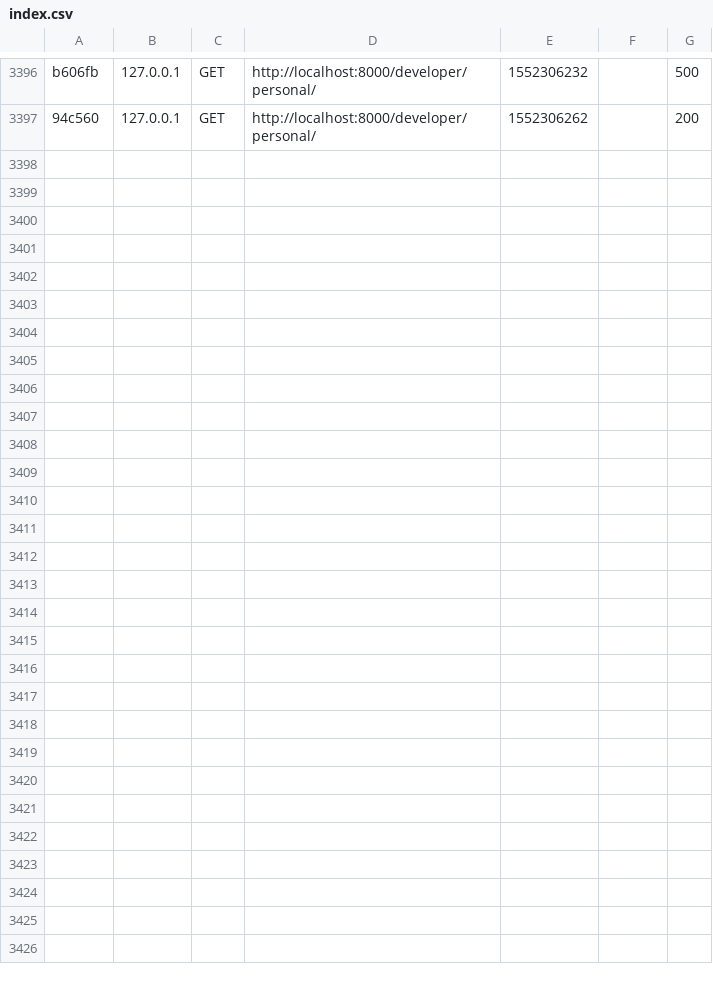
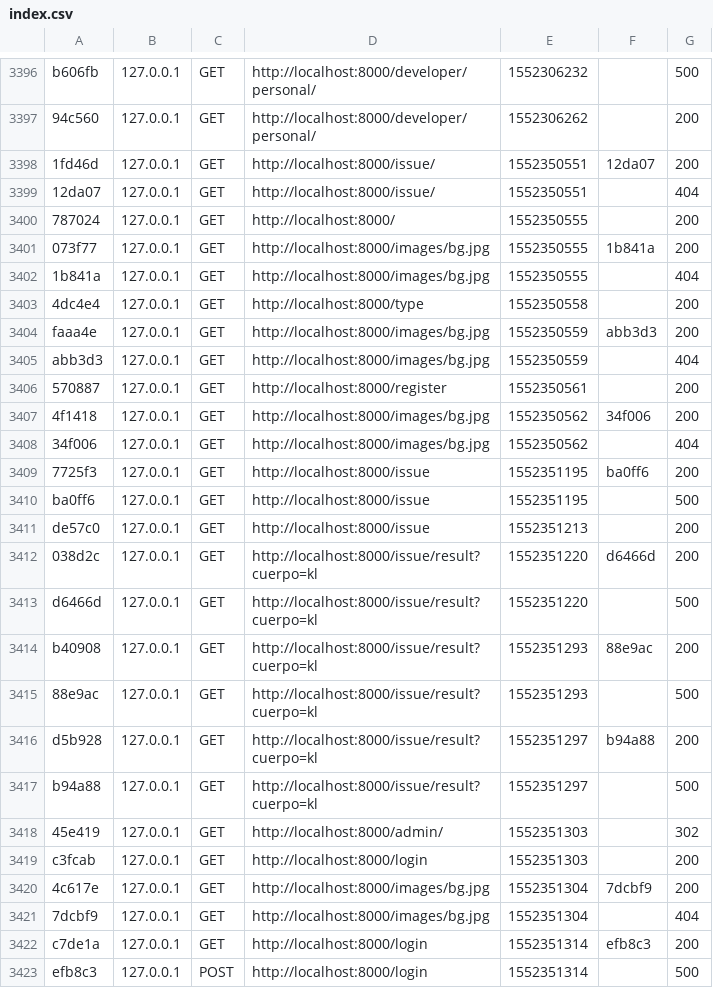
Before and after one commit to CVeloper/cveloper-com, a CSV file: cveloper/var/cache/dev/profiler/index.csv, drawn as a sheet; only a part is shown, gaps mark what is left out.

Commit message:
Creado controller issue  y templates

```diff
--- a/cveloper/var/cache/dev/profiler/index.csv
+++ b/cveloper/var/cache/dev/profiler/index.csv
@@ -3397 +3397,27 @@ b606fb,127.0.0.1,GET,http://localhost:8000/developer/personal/,1552306232,,500
 94c560,127.0.0.1,GET,http://localhost:8000/developer/personal/,1552306262,,200
+1fd46d,127.0.0.1,GET,http://localhost:8000/issue/,1552350551,12da07,200
+12da07,127.0.0.1,GET,http://localhost:8000/issue/,1552350551,,404
+787024,127.0.0.1,GET,http://localhost:8000/,1552350555,,200
+073f77,127.0.0.1,GET,http://localhost:8000/images/bg.jpg,1552350555,1b841a,200
+1b841a,127.0.0.1,GET,http://localhost:8000/images/bg.jpg,1552350555,,404
+4dc4e4,127.0.0.1,GET,http://localhost:8000/type,1552350558,,200
+faaa4e,127.0.0.1,GET,http://localhost:8000/images/bg.jpg,1552350559,abb3d3,200
+abb3d3,127.0.0.1,GET,http://localhost:8000/images/bg.jpg,1552350559,,404
+570887,127.0.0.1,GET,http://localhost:8000/register,1552350561,,200
+4f1418,127.0.0.1,GET,http://localhost:8000/images/bg.jpg,1552350562,34f006,200
+34f006,127.0.0.1,GET,http://localhost:8000/images/bg.jpg,1552350562,,404
+7725f3,127.0.0.1,GET,http://localhost:8000/issue,1552351195,ba0ff6,200
+ba0ff6,127.0.0.1,GET,http://localhost:8000/issue,1552351195,,500
+de57c0,127.0.0.1,GET,http://localhost:8000/issue,1552351213,,200
+038d2c,127.0.0.1,GET,http://localhost:8000/issue/result?cuerpo=kl,1552351220,d6466d,200
+d6466d,127.0.0.1,GET,http://localhost:8000/issue/result?cuerpo=kl,1552351220,,500
+b40908,127.0.0.1,GET,http://localhost:8000/issue/result?cuerpo=kl,1552351293,88e9ac,200
+88e9ac,127.0.0.1,GET,http://localhost:8000/issue/result?cuerpo=kl,1552351293,,500
+d5b928,127.0.0.1,GET,http://localhost:8000/issue/result?cuerpo=kl,1552351297,b94a88,200
+b94a88,127.0.0.1,GET,http://localhost:8000/issue/result?cuerpo=kl,1552351297,,500
+45e419,127.0.0.1,GET,http://localhost:8000/admin/,1552351303,,302
+c3fcab,127.0.0.1,GET,http://localhost:8000/login,1552351303,,200
+4c617e,127.0.0.1,GET,http://localhost:8000/images/bg.jpg,1552351304,7dcbf9,200
+7dcbf9,127.0.0.1,GET,http://localhost:8000/images/bg.jpg,1552351304,,404
+c7de1a,127.0.0.1,GET,http://localhost:8000/login,1552351314,efb8c3,200
+efb8c3,127.0.0.1,POST,http://localhost:8000/login,1552351314,,500
```
Also changed, not shown: 19 other files.
